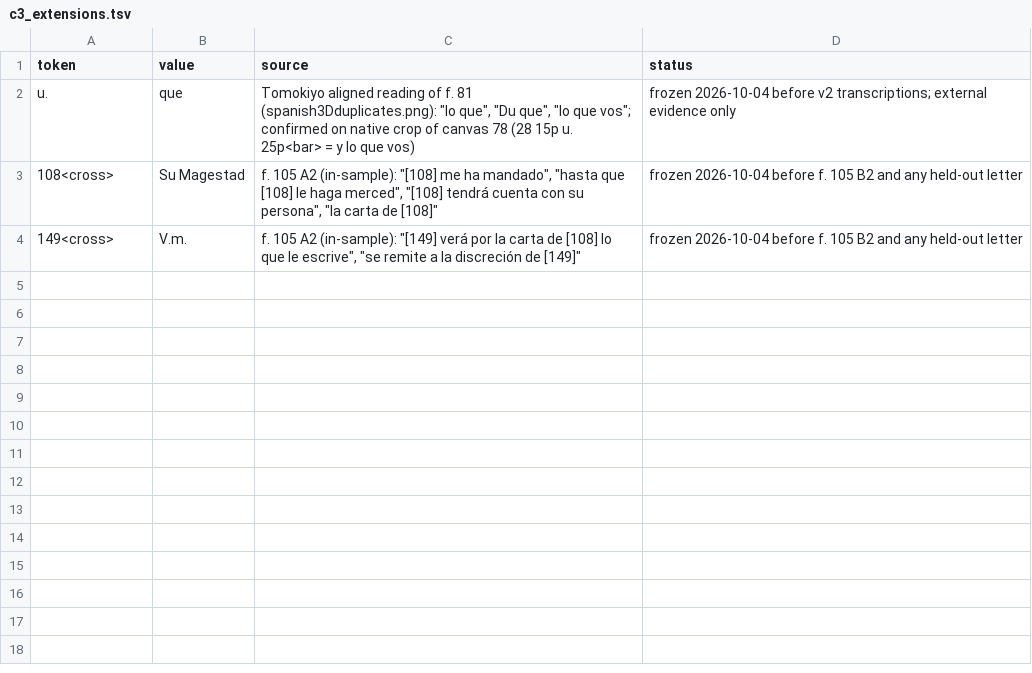
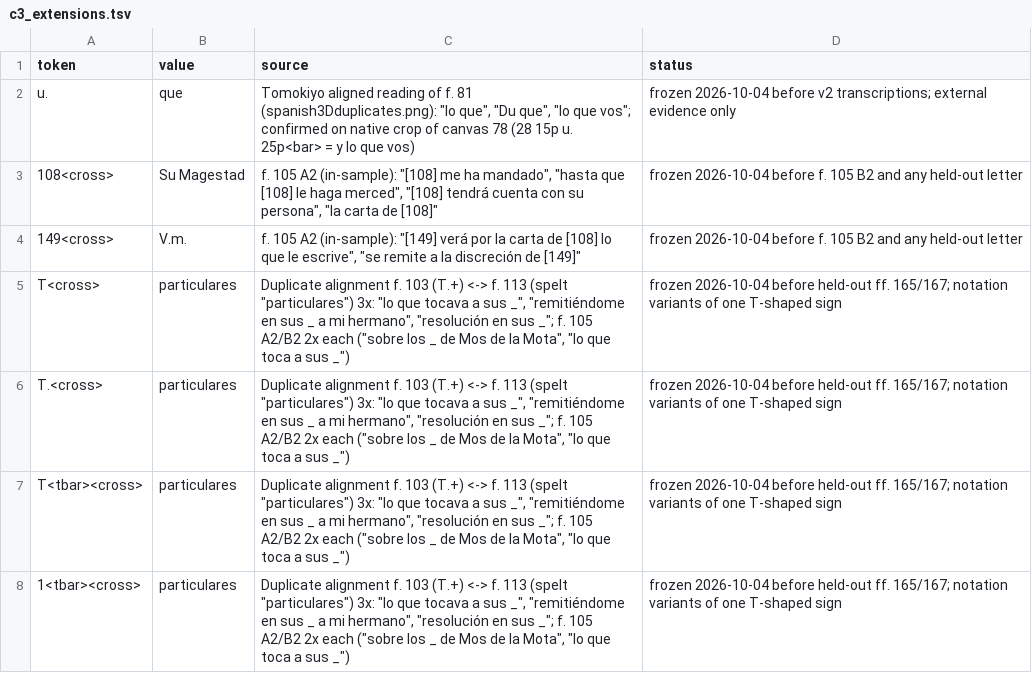
Before and after one commit to mhyrr/cryptics, a TSV file: puzzles/vargas-mexia-es132/analysis/04-cipher3/c3_extensions.tsv, drawn as a sheet.

Commit message:
es. 132: C3 concordance; freeze T+ = particulares (duplicate alignment) before held-out ff. 165/167

```diff
--- a/puzzles/vargas-mexia-es132/analysis/04-cipher3/c3_extensions.tsv
+++ b/puzzles/vargas-mexia-es132/analysis/04-cipher3/c3_extensions.tsv
@@ -4 +4,5 @@ u.	que	Tomokiyo aligned reading of f. 81 (spanish3Dduplicates.png): "lo que", "D
 149<cross>	V.m.	f. 105 A2 (in-sample): "[149] verá por la carta de [108] lo que le escrive", "se remite a la discreción de [149]"	frozen 2026-10-04 before f. 105 B2 and any held-out letter
+T<cross>	particulares	Duplicate alignment f. 103 (T.+) <-> f. 113 (spelt "particulares") 3x: "lo que tocava a sus _", "remitiéndome en sus _ a mi hermano", "resolución en sus _"; f. 105 A2/B2 2x each ("sobre los _ de Mos de la Mota", "lo que toca a sus _")	frozen 2026-10-04 before held-out ff. 165/167; notation variants of one T-shaped sign
+T.<cross>	particulares	Duplicate alignment f. 103 (T.+) <-> f. 113 (spelt "particulares") 3x: "lo que tocava a sus _", "remitiéndome en sus _ a mi hermano", "resolución en sus _"; f. 105 A2/B2 2x each ("sobre los _ de Mos de la Mota", "lo que toca a sus _")	frozen 2026-10-04 before held-out ff. 165/167; notation variants of one T-shaped sign
+T<tbar><cross>	particulares	Duplicate alignment f. 103 (T.+) <-> f. 113 (spelt "particulares") 3x: "lo que tocava a sus _", "remitiéndome en sus _ a mi hermano", "resolución en sus _"; f. 105 A2/B2 2x each ("sobre los _ de Mos de la Mota", "lo que toca a sus _")	frozen 2026-10-04 before held-out ff. 165/167; notation variants of one T-shaped sign
+1<tbar><cross>	particulares	Duplicate alignment f. 103 (T.+) <-> f. 113 (spelt "particulares") 3x: "lo que tocava a sus _", "remitiéndome en sus _ a mi hermano", "resolución en sus _"; f. 105 A2/B2 2x each ("sobre los _ de Mos de la Mota", "lo que toca a sus _")	frozen 2026-10-04 before held-out ff. 165/167; notation variants of one T-shaped sign
```
Also changed, not shown: 1 other file.
